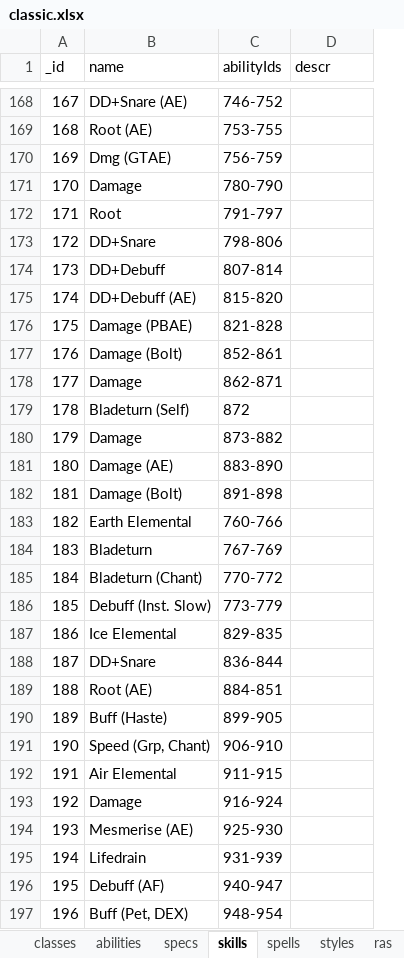
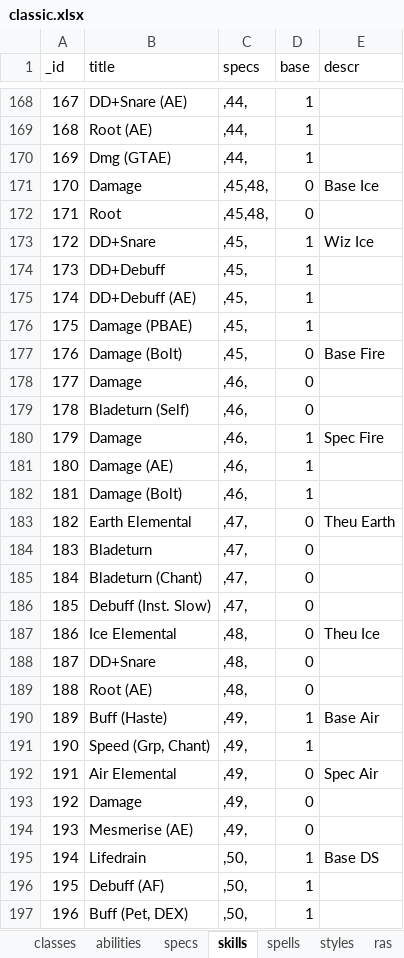
Before and after one commit to amoz871/charplan, an Excel workbook: external/classic.xlsx, sheet skills, drawn as a sheet; only a part is shown, gaps mark what is left out; values as stored, in another font and other column widths than the file's, no borders; removed rows and columns are numbered as before the commit, all else as after; the diff covers the shown part only; the diff names each change by its address in the sheet, - before the commit and + after, or states it on an @@ line.

Commit message:
Adding SkillsFragment and reworked database
DB progress:
- Classes done
- Specs done
- Skills done up to Hib Reg Spec

```diff
--- a/external/classic.xlsx (sheet skills)
+++ b/external/classic.xlsx (sheet skills)
-column C (abilityIds), rows 168-197: 746-752 | 753-755 | 756-759 | 780-790 | 791-797 | 798-806 | 807-814 | 815-820 | 821-828 | 852-861 | 862-871 | 872 | 873-882 | 883-890 | 891-898 | 760-766 | 767-769 | 770-772 | 773-779 | 829-835 | 836-844 | 884-851 | 899-905 | 906-910 | 911-915 | 916-924 | 925-930 | 931-939 | 940-947 | 948-954
+column C (specs), rows 168-197: ,44, | ,44, | ,44, | ,45,48, | ,45,48, | ,45, | ,45, | ,45, | ,45, | ,45, | ,46, | ,46, | ,46, | ,46, | ,46, | ,47, | ,47, | ,47, | ,47, | ,48, | ,48, | ,48, | ,49, | ,49, | ,49, | ,49, | ,49, | ,50, | ,50, | ,50,
+column D (base), rows 168-197: 1 | 1 | 1 | 0 | 0 | 1 | 1 | 1 | 1 | 0 | 0 | 0 | 1 | 1 | 1 | 0 | 0 | 0 | 0 | 0 | 0 | 0 | 1 | 1 | 0 | 0 | 0 | 1 | 1 | 1
-B1: name
+B1: title
@@ column A (_id) renumbered between rows 54 and 232 @@
-E171 (descr): (empty)
+E171 (descr): Base Ice
-E173 (descr): (empty)
+E173 (descr): Wiz Ice
-E177 (descr): (empty)
+E177 (descr): Base Fire
-E180 (descr): (empty)
+E180 (descr): Spec Fire
-E183 (descr): (empty)
+E183 (descr): Theu Earth
-E187 (descr): (empty)
+E187 (descr): Theu Ice
-E190 (descr): (empty)
+E190 (descr): Base Air
-E192 (descr): (empty)
+E192 (descr): Spec Air
-E195 (descr): (empty)
+E195 (descr): Base DS
```
Also changed, not shown: 1 removed row, 9 moved rows and 29 edited cells elsewhere in this sheet, sheet specs, sheet classes, sheet abilities, sheet styles, sheet spells, 10 other files.
